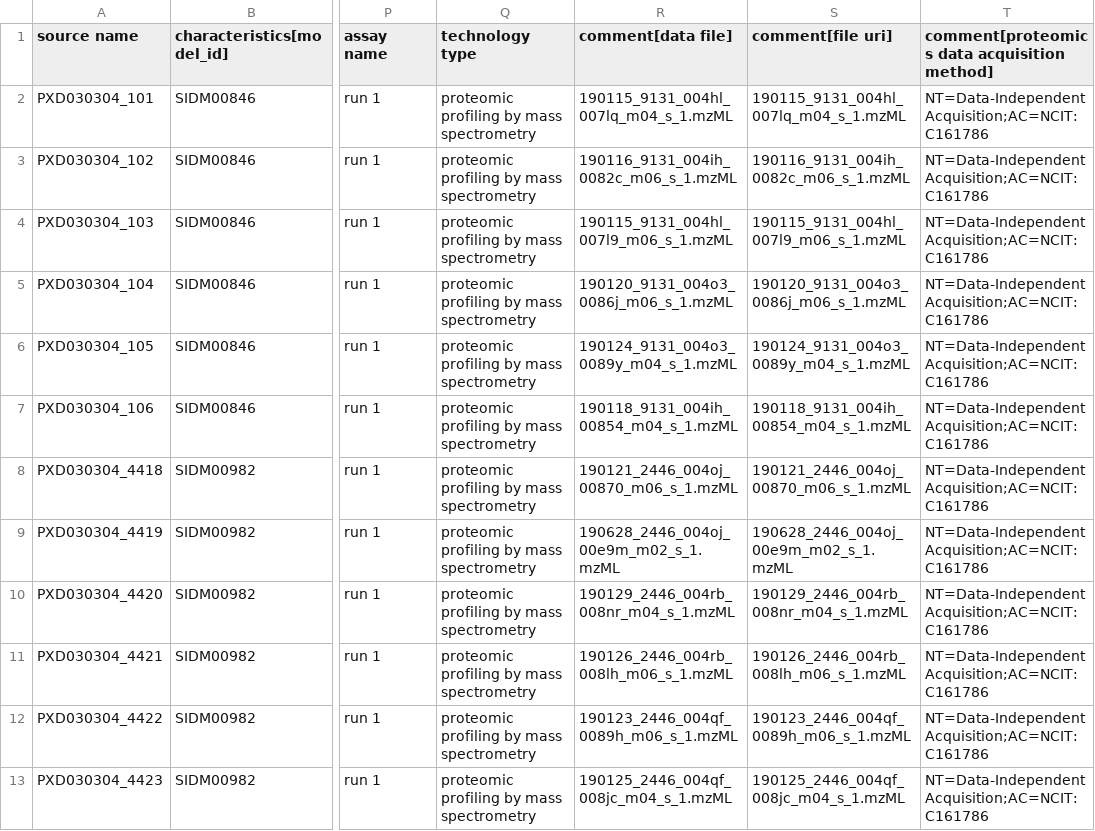
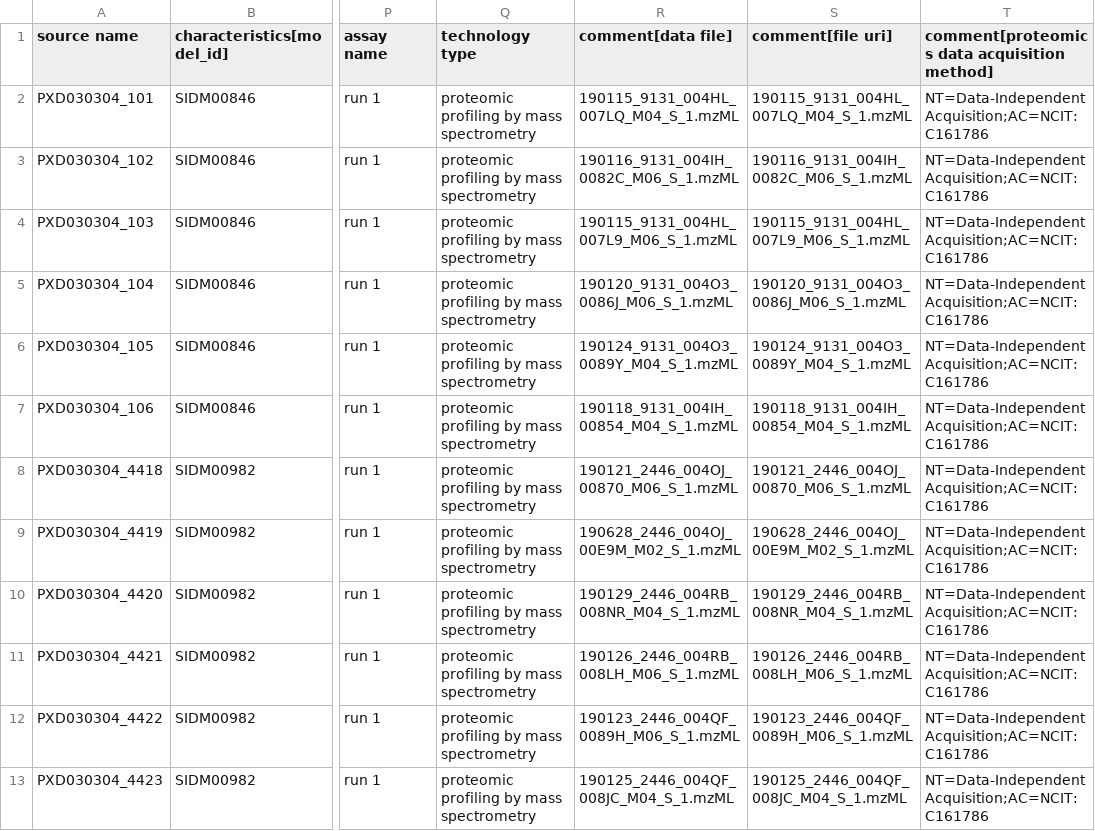
Before and after one commit to thanadol-git/CB2110, a TSV file: lab2_qms/sdrf/03_HELA_CERVIX_x_42MGBA_CENTRAL_NERVOUS_SYSTEM.sdrf.tsv, drawn as a sheet; only a part is shown, gaps mark what is left out; the diff names each change by its address in the sheet, - before the commit and + after, or states it on an @@ line.

```diff
--- a/lab2_qms/sdrf/03_HELA_CERVIX_x_42MGBA_CENTRAL_NERVOUS_SYSTEM.sdrf.tsv
+++ b/lab2_qms/sdrf/03_HELA_CERVIX_x_42MGBA_CENTRAL_NERVOUS_SYSTEM.sdrf.tsv
-R2 (comment[data file]): 190115_9131_004hl_007lq_m04_s_1.mzML
+R2 (comment[data file]): 190115_9131_004HL_007LQ_M04_S_1.mzML
-S2 (comment[file uri]): 190115_9131_004hl_007lq_m04_s_1.mzML
+S2 (comment[file uri]): 190115_9131_004HL_007LQ_M04_S_1.mzML
-R3 (comment[data file]): 190116_9131_004ih_0082c_m06_s_1.mzML
+R3 (comment[data file]): 190116_9131_004IH_0082C_M06_S_1.mzML
-S3 (comment[file uri]): 190116_9131_004ih_0082c_m06_s_1.mzML
+S3 (comment[file uri]): 190116_9131_004IH_0082C_M06_S_1.mzML
-R4 (comment[data file]): 190115_9131_004hl_007l9_m06_s_1.mzML
+R4 (comment[data file]): 190115_9131_004HL_007L9_M06_S_1.mzML
-S4 (comment[file uri]): 190115_9131_004hl_007l9_m06_s_1.mzML
+S4 (comment[file uri]): 190115_9131_004HL_007L9_M06_S_1.mzML
-R5 (comment[data file]): 190120_9131_004o3_0086j_m06_s_1.mzML
+R5 (comment[data file]): 190120_9131_004O3_0086J_M06_S_1.mzML
-S5 (comment[file uri]): 190120_9131_004o3_0086j_m06_s_1.mzML
+S5 (comment[file uri]): 190120_9131_004O3_0086J_M06_S_1.mzML
-R6 (comment[data file]): 190124_9131_004o3_0089y_m04_s_1.mzML
+R6 (comment[data file]): 190124_9131_004O3_0089Y_M04_S_1.mzML
-S6 (comment[file uri]): 190124_9131_004o3_0089y_m04_s_1.mzML
+S6 (comment[file uri]): 190124_9131_004O3_0089Y_M04_S_1.mzML
-R7 (comment[data file]): 190118_9131_004ih_00854_m04_s_1.mzML
+R7 (comment[data file]): 190118_9131_004IH_00854_M04_S_1.mzML
-S7 (comment[file uri]): 190118_9131_004ih_00854_m04_s_1.mzML
+S7 (comment[file uri]): 190118_9131_004IH_00854_M04_S_1.mzML
-R8 (comment[data file]): 190121_2446_004oj_00870_m06_s_1.mzML
+R8 (comment[data file]): 190121_2446_004OJ_00870_M06_S_1.mzML
-S8 (comment[file uri]): 190121_2446_004oj_00870_m06_s_1.mzML
+S8 (comment[file uri]): 190121_2446_004OJ_00870_M06_S_1.mzML
-R9 (comment[data file]): 190628_2446_004oj_00e9m_m02_s_1.mzML
+R9 (comment[data file]): 190628_2446_004OJ_00E9M_M02_S_1.mzML
-S9 (comment[file uri]): 190628_2446_004oj_00e9m_m02_s_1.mzML
+S9 (comment[file uri]): 190628_2446_004OJ_00E9M_M02_S_1.mzML
-R10 (comment[data file]): 190129_2446_004rb_008nr_m04_s_1.mzML
+R10 (comment[data file]): 190129_2446_004RB_008NR_M04_S_1.mzML
-S10 (comment[file uri]): 190129_2446_004rb_008nr_m04_s_1.mzML
+S10 (comment[file uri]): 190129_2446_004RB_008NR_M04_S_1.mzML
-R11 (comment[data file]): 190126_2446_004rb_008lh_m06_s_1.mzML
+R11 (comment[data file]): 190126_2446_004RB_008LH_M06_S_1.mzML
-S11 (comment[file uri]): 190126_2446_004rb_008lh_m06_s_1.mzML
+S11 (comment[file uri]): 190126_2446_004RB_008LH_M06_S_1.mzML
-R12 (comment[data file]): 190123_2446_004qf_0089h_m06_s_1.mzML
+R12 (comment[data file]): 190123_2446_004QF_0089H_M06_S_1.mzML
-S12 (comment[file uri]): 190123_2446_004qf_0089h_m06_s_1.mzML
+S12 (comment[file uri]): 190123_2446_004QF_0089H_M06_S_1.mzML
-R13 (comment[data file]): 190125_2446_004qf_008jc_m04_s_1.mzML
+R13 (comment[data file]): 190125_2446_004QF_008JC_M04_S_1.mzML
-S13 (comment[file uri]): 190125_2446_004qf_008jc_m04_s_1.mzML
+S13 (comment[file uri]): 190125_2446_004QF_008JC_M04_S_1.mzML
```
Also changed, not shown: lab2_qms/sdrf/01_HELA_CERVIX_x_201T_LUNG.sdrf.tsv, lab2_qms/sdrf/02_HELA_CERVIX_x_697_HAEMATOPOIETIC_AND_LYMPHOID_TISSUE.sdrf.tsv, 37 other files.
